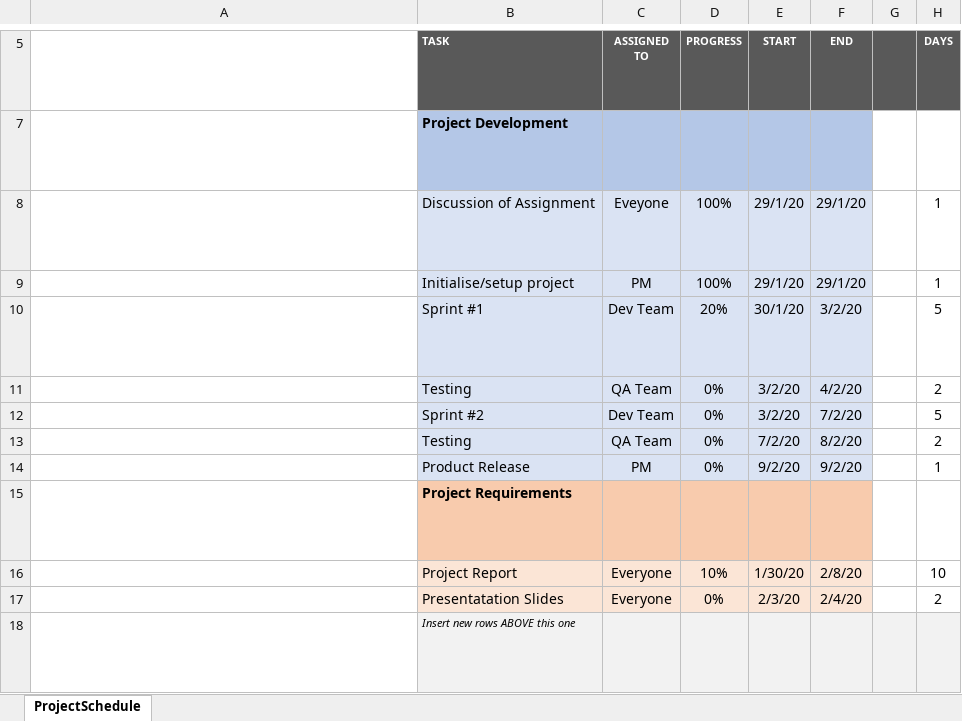
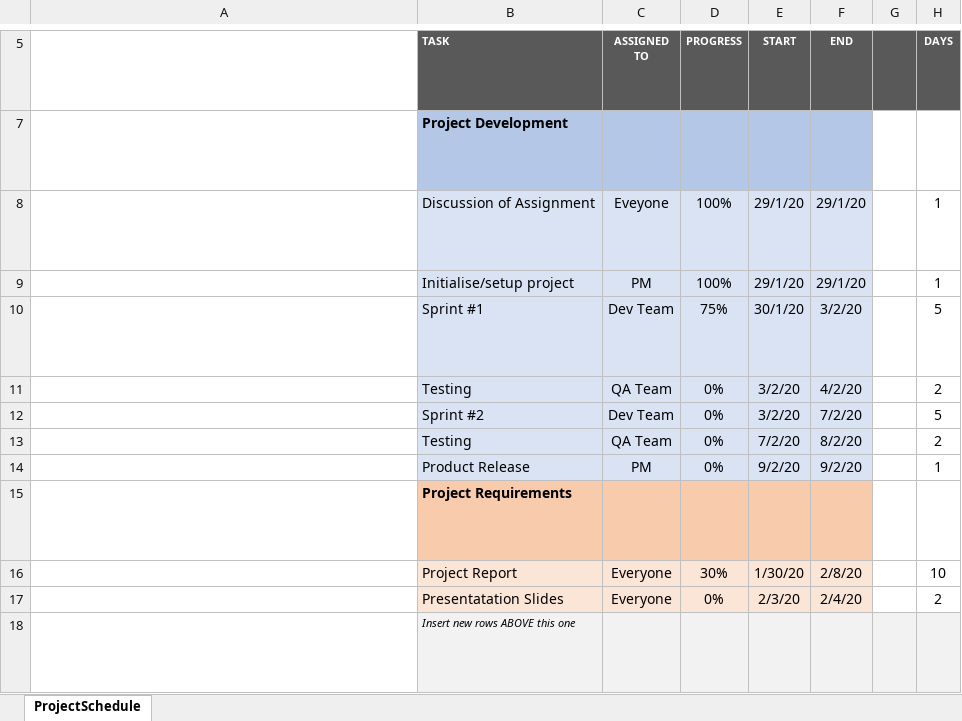
Before and after one commit to jonaisahhh/ETI-Assignment, an Excel workbook: Project Timeline - Gantt Chart.xlsx, sheet ProjectSchedule, drawn as a sheet; only a part is shown, gaps mark what is left out; long unchanged cells end in …; values as stored, in another font and other column widths than the file's, no borders; conditional formats not drawn; the diff names each change by its address in the sheet, - before the commit and + after, or states it on an @@ line.

Commit message:
Add files via upload

```diff
--- a/Project Timeline - Gantt Chart.xlsx (sheet ProjectSchedule)
+++ b/Project Timeline - Gantt Chart.xlsx (sheet ProjectSchedule)
-D10: 20%
+D10: 75%
-D16: 10%
+D16: 30%
```
